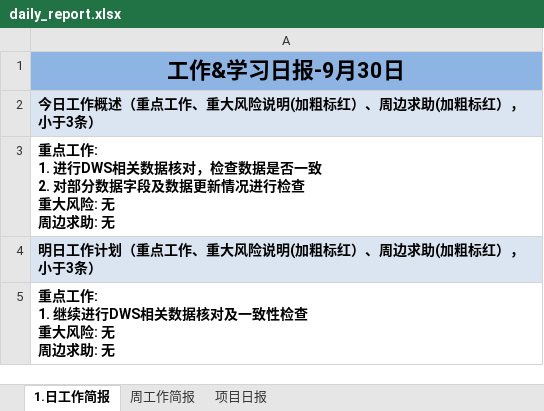
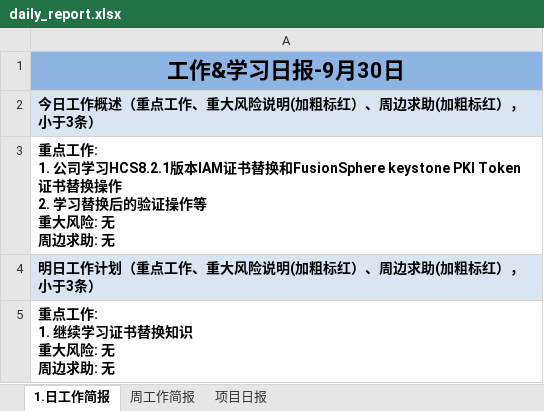
Before and after one commit to suwq04810-cloud/daily-report-sender, an Excel workbook: daily_report.xlsx, sheet 1.日工作简报, drawn as a sheet; values as stored, in another font and other column widths than the file's, no borders; ↵ is a line break in a cell; the diff names each change by its address in the sheet, - before the commit and + after, or states it on an @@ line.

Commit message:
Update daily report

```diff
--- a/daily_report.xlsx (sheet 1.日工作简报)
+++ b/daily_report.xlsx (sheet 1.日工作简报)
-A3: …工作: ↵ 1. 进行DWS相关数据核对，检查数据是否一致 ↵ 2. 对部分数据字段及数据更新情况进行检查 ↵ 重大风…
+A3: …工作: ↵ 1. 公司学习HCS8.2.1版本IAM证书替换和FusionSphere keystone PKI Token证书替换操作 ↵ 2. 学习替换后的验证操作等 ↵ 重大风…
-A5: 重点工作: ↵ 1. 继续进行DWS相关数据核对及一致性检查 ↵ 重大风险: 无 ↵ 周边求助: 无
+A5: 重点工作: ↵ 1. 继续学习证书替换知识 ↵ 重大风险: 无 ↵ 周边求助: 无
```
